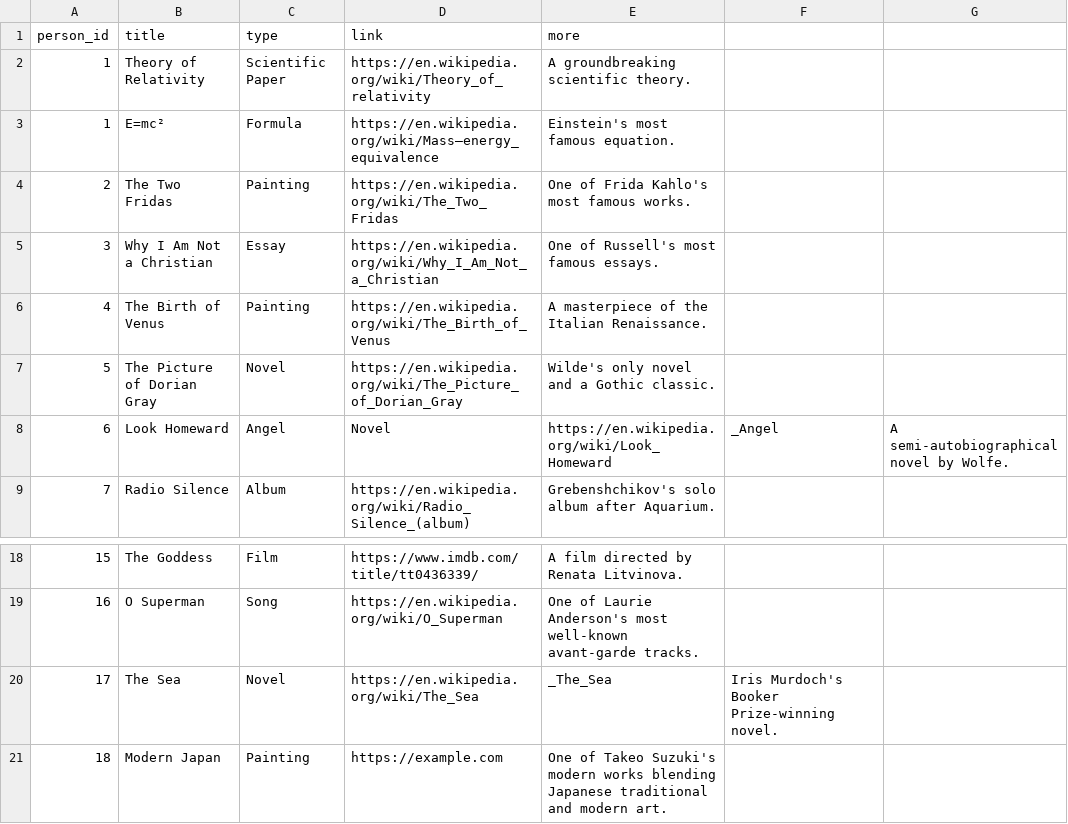
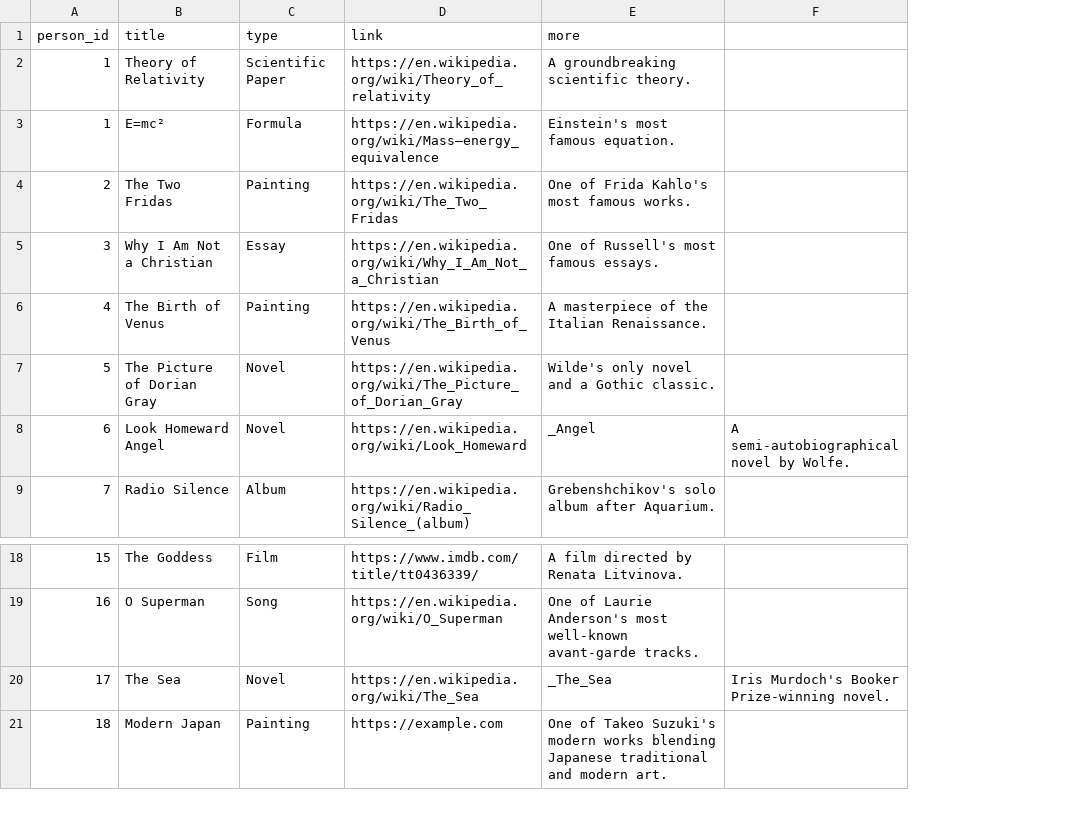
Before and after one commit to annakoopenu/this_world, a CSV file: person_creations.csv, drawn as a sheet; only a part is shown, gaps mark what is left out; removed rows and columns are numbered as before the commit, all else as after; the diff names each change by its address in the sheet, - before the commit and + after, or states it on an @@ line.

Commit message:
Update person_creations.csv
fixing lines

```diff
--- a/person_creations.csv
+++ b/person_creations.csv
-column F, row 20: Iris Murdoch's Booker Prize-winning novel.
-row 8: 6 | Look Homeward | Angel | Novel | https://en.wikipedia.org/wiki/Look_Homeward | _Angel | A semi-autobiographical novel by Wolfe.
+row 8: 6 | Look Homeward Angel | Novel | https://en.wikipedia.org/wiki/Look_Homeward | _Angel | A semi-autobiographical novel by Wolfe.
-F20: (empty)
+F20: Iris Murdoch's Booker Prize-winning novel.
```
